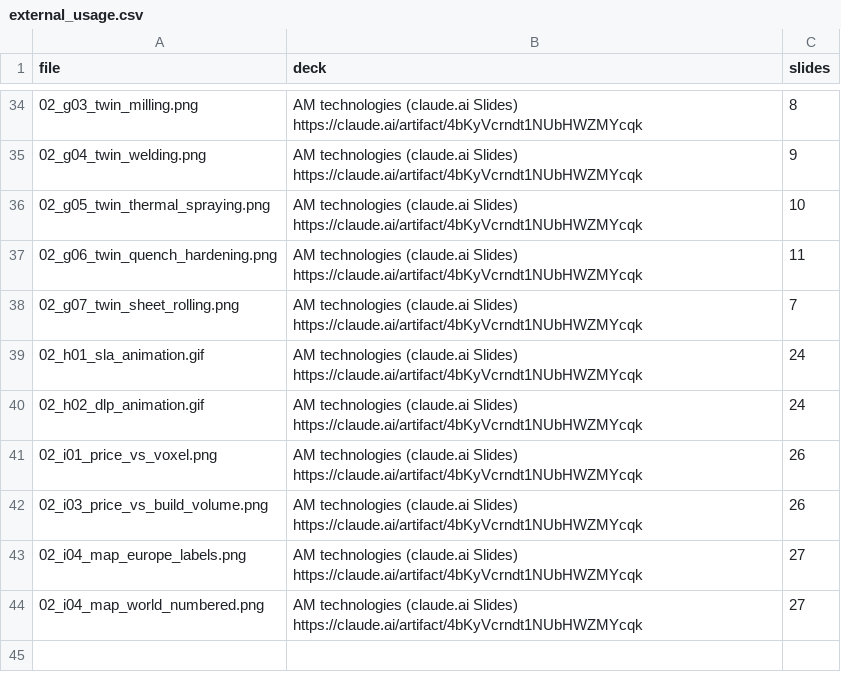
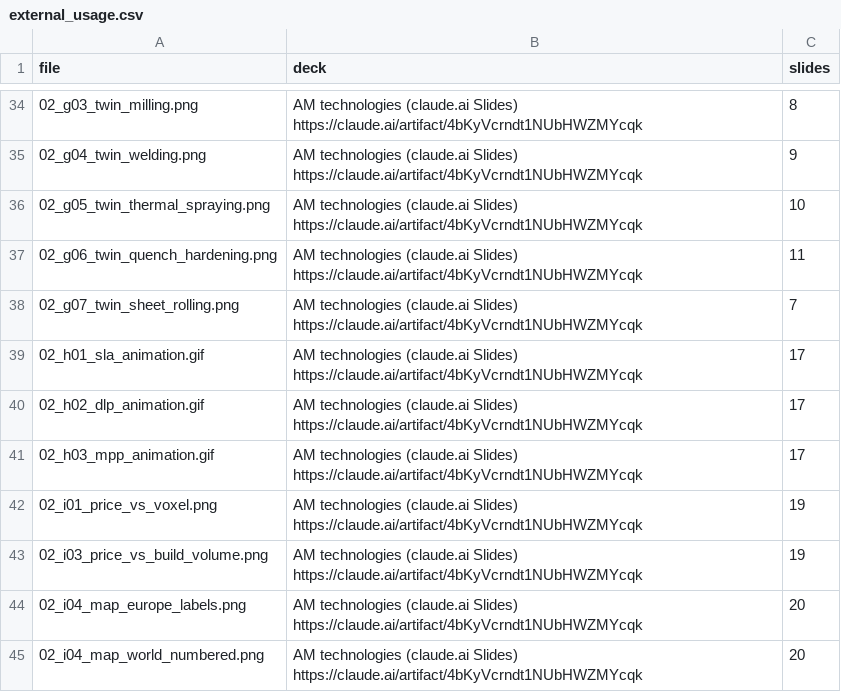
Before and after one commit to aconstant-lms/X-FabAdd, a CSV file: 02_technologies/figures/external_usage.csv, drawn as a sheet; only a part is shown, gaps mark what is left out; the diff covers the shown part only.

```diff
--- a/02_technologies/figures/external_usage.csv
+++ b/02_technologies/figures/external_usage.csv
@@ -38,7 +38,8 @@ file,deck,slides
 02_g07_twin_sheet_rolling.png,AM technologies (claude.ai Slides) https://claude.ai/artifact/4bKyVcrndt1NUbHWZMYcqk,7
-02_h01_sla_animation.gif,AM technologies (claude.ai Slides) https://claude.ai/artifact/4bKyVcrndt1NUbHWZMYcqk,24
-02_h02_dlp_animation.gif,AM technologies (claude.ai Slides) https://claude.ai/artifact/4bKyVcrndt1NUbHWZMYcqk,24
-02_i01_price_vs_voxel.png,AM technologies (claude.ai Slides) https://claude.ai/artifact/4bKyVcrndt1NUbHWZMYcqk,26
-02_i03_price_vs_build_volume.png,AM technologies (claude.ai Slides) https://claude.ai/artifact/4bKyVcrndt1NUbHWZMYcqk,26
-02_i04_map_europe_labels.png,AM technologies (claude.ai Slides) https://claude.ai/artifact/4bKyVcrndt1NUbHWZMYcqk,27
-02_i04_map_world_numbered.png,AM technologies (claude.ai Slides) https://claude.ai/artifact/4bKyVcrndt1NUbHWZMYcqk,27
+02_h01_sla_animation.gif,AM technologies (claude.ai Slides) https://claude.ai/artifact/4bKyVcrndt1NUbHWZMYcqk,17
+02_h02_dlp_animation.gif,AM technologies (claude.ai Slides) https://claude.ai/artifact/4bKyVcrndt1NUbHWZMYcqk,17
+02_h03_mpp_animation.gif,AM technologies (claude.ai Slides) https://claude.ai/artifact/4bKyVcrndt1NUbHWZMYcqk,17
+02_i01_price_vs_voxel.png,AM technologies (claude.ai Slides) https://claude.ai/artifact/4bKyVcrndt1NUbHWZMYcqk,19
+02_i03_price_vs_build_volume.png,AM technologies (claude.ai Slides) https://claude.ai/artifact/4bKyVcrndt1NUbHWZMYcqk,19
+02_i04_map_europe_labels.png,AM technologies (claude.ai Slides) https://claude.ai/artifact/4bKyVcrndt1NUbHWZMYcqk,20
+02_i04_map_world_numbered.png,AM technologies (claude.ai Slides) https://claude.ai/artifact/4bKyVcrndt1NUbHWZMYcqk,20
```
Also changed, not shown: 1 added row, 1 removed row and 20 edited cells elsewhere in this file, 02_technologies/figures/index.csv, 17 other files.
